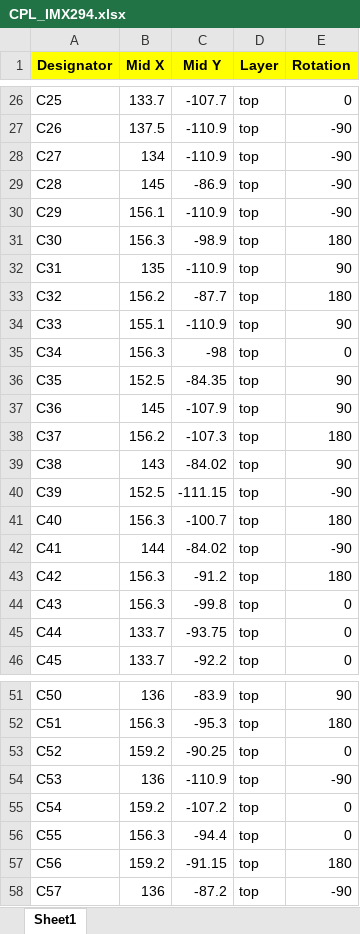
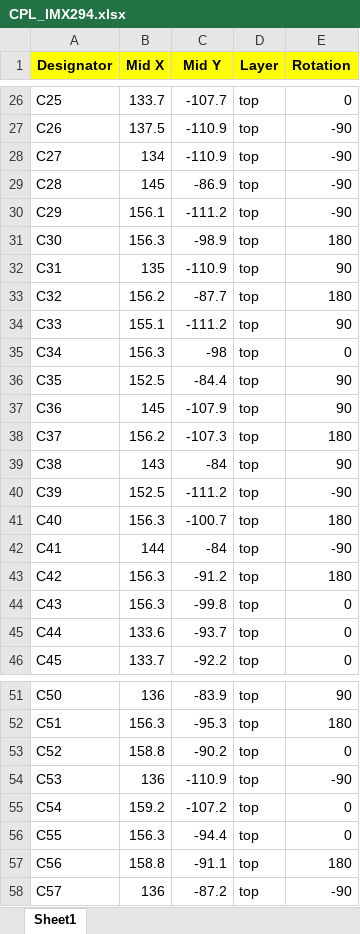
Before and after one commit to will127534/FourThirdsEye, an Excel workbook: Gerber/CPL_IMX294.xlsx, sheet Sheet1, drawn as a sheet; only a part is shown, gaps mark what is left out; values as stored, in another font and other column widths than the file's, no borders; the diff covers the shown part only; the diff names each change by its address in the sheet, - before the commit and + after, or states it on an @@ line.

```diff
--- a/Gerber/CPL_IMX294.xlsx (sheet Sheet1)
+++ b/Gerber/CPL_IMX294.xlsx (sheet Sheet1)
-C30 (Mid Y): -110.9
+C30 (Mid Y): -111.2
-C34 (Mid Y): -110.9
+C34 (Mid Y): -111.2
-C36 (Mid Y): -84.35
+C36 (Mid Y): -84.4
-C39 (Mid Y): -84.02
+C39 (Mid Y): -84
-C40 (Mid Y): -111.15
+C40 (Mid Y): -111.2
-C42 (Mid Y): -84.02
+C42 (Mid Y): -84
-B45 (Mid X): 133.7
+B45 (Mid X): 133.6
-C45 (Mid Y): -93.75
+C45 (Mid Y): -93.7
-B53 (Mid X): 159.2
+B53 (Mid X): 158.8
-C53 (Mid Y): -90.25
+C53 (Mid Y): -90.2
-B57 (Mid X): 159.2
+B57 (Mid X): 158.8
-C57 (Mid Y): -91.15
+C57 (Mid Y): -91.1
```
Also changed, not shown: 4 added rows, 1 removed row and 51 edited cells elsewhere in this sheet, Gerber/BOM_IMX294.xlsx, 26 other files.
